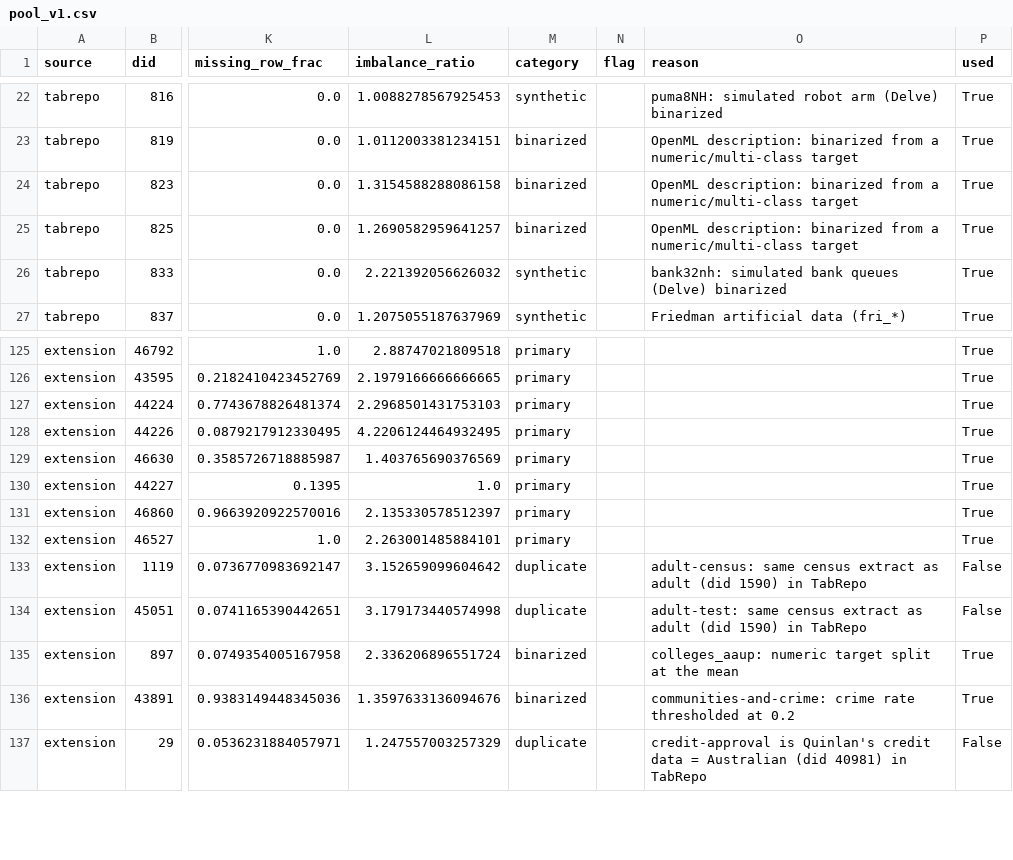
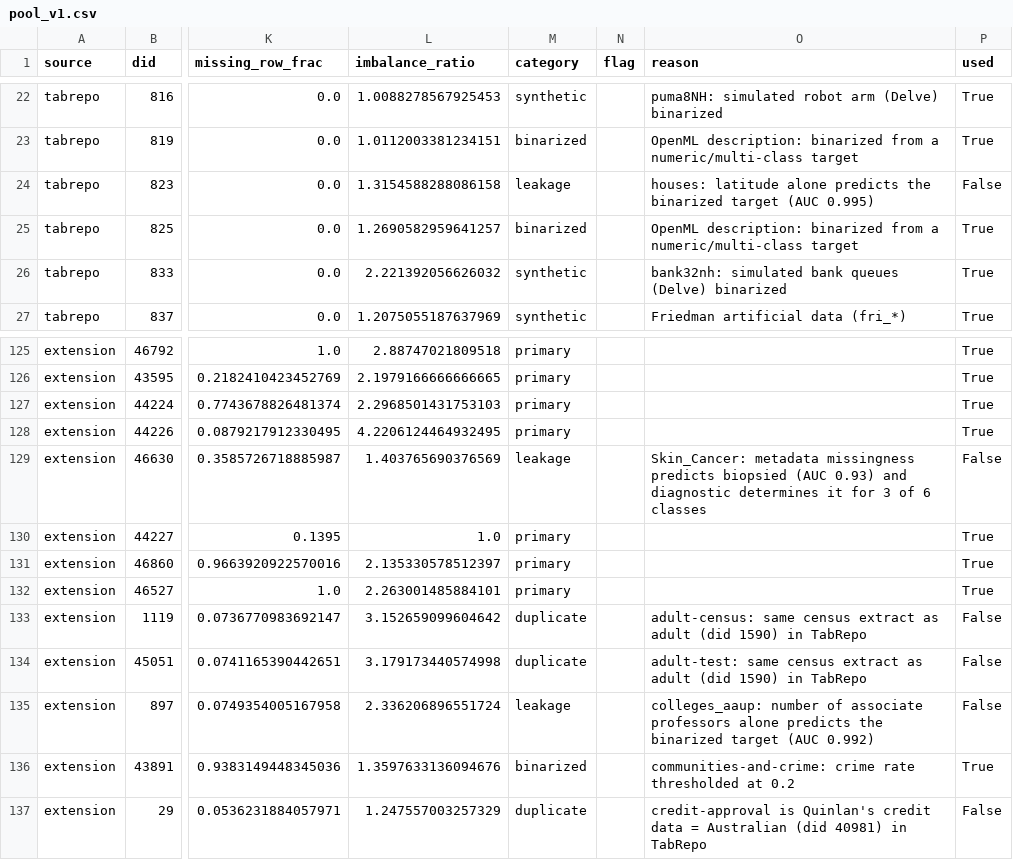
Before and after one commit to hugohammer/readybench, a CSV file: configs/pool_v1.csv, drawn as a sheet; only a part is shown, gaps mark what is left out; the diff names each change by its address in the sheet, - before the commit and + after, or states it on an @@ line.

```diff
--- a/configs/pool_v1.csv
+++ b/configs/pool_v1.csv
-M24 (category): binarized
+M24 (category): leakage
-O24 (reason): OpenML description: binarized from a numeric/multi-class target
+O24 (reason): houses: latitude alone predicts the binarized target (AUC 0.995)
-P24 (used): True
+P24 (used): False
-M129 (category): primary
+M129 (category): leakage
-O129 (reason): (empty)
+O129 (reason): Skin_Cancer: metadata missingness predicts biopsied (AUC 0.93) and diagnostic determines it for 3 of 6 classes
-P129 (used): True
+P129 (used): False
-M135 (category): binarized
+M135 (category): leakage
-O135 (reason): colleges_aaup: numeric target split at the mean
+O135 (reason): colleges_aaup: number of associate professors alone predicts the binarized target (AUC 0.992)
-P135 (used): True
+P135 (used): False
```
Also changed, not shown: configs/pool_overrides.csv, 3 other files.
